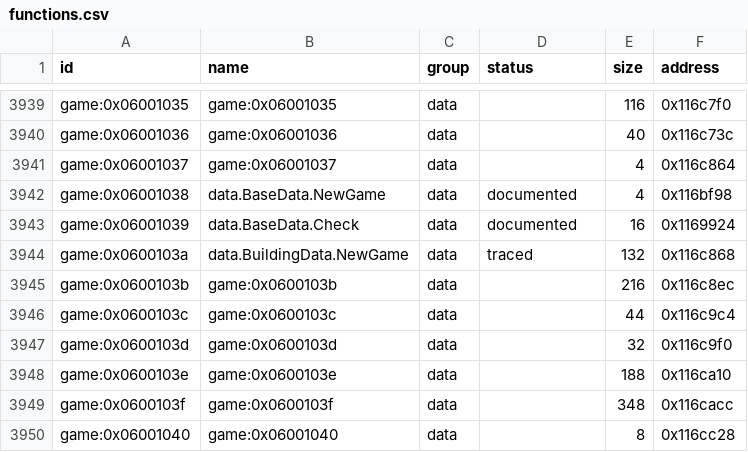
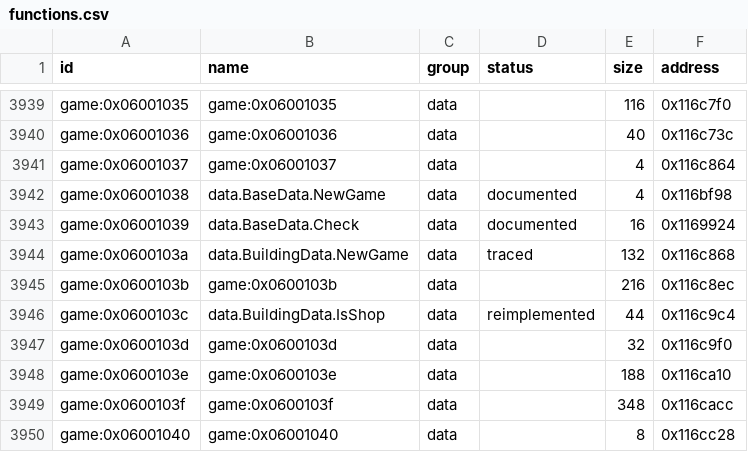
Before and after one commit to Tim-campy/magicians-saga-port, a CSV file: re/functions.csv, drawn as a sheet; only a part is shown, gaps mark what is left out.

Commit message:
port(ui): dispatch selected building actions and persist position

```diff
--- a/re/functions.csv
+++ b/re/functions.csv
@@ -3945,3 +3945,3 @@ game:0x0600103a,data.BuildingData.NewGame,data,traced,132,0x116c868
 game:0x0600103b,game:0x0600103b,data,,216,0x116c8ec
-game:0x0600103c,game:0x0600103c,data,,44,0x116c9c4
+game:0x0600103c,data.BuildingData.IsShop,data,reimplemented,44,0x116c9c4
 game:0x0600103d,game:0x0600103d,data,,32,0x116c9f0
```
Also changed, not shown: re/status/ui.tsv, 7 other files.
